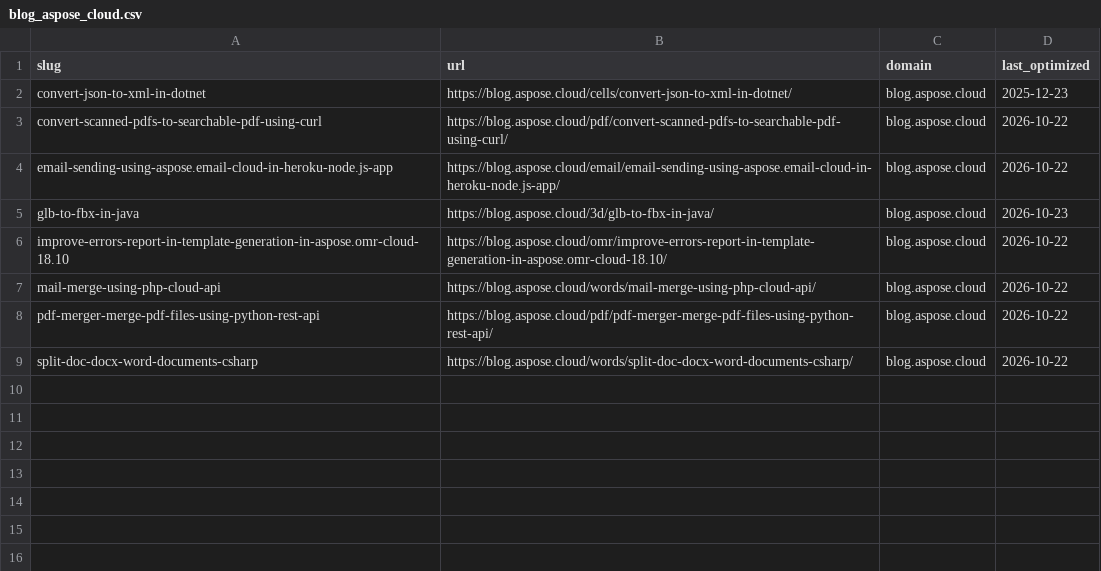
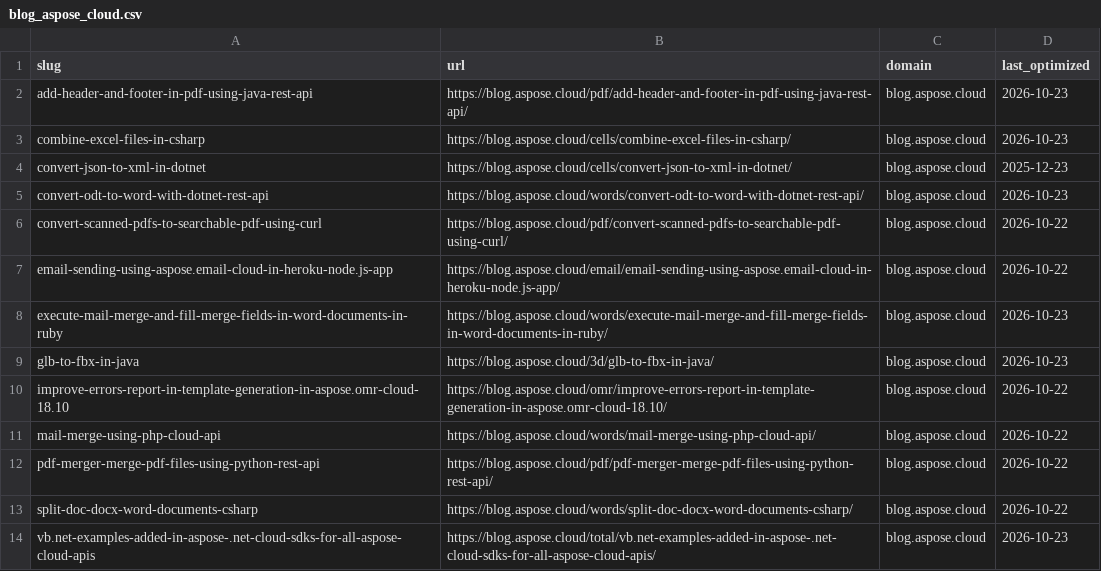
Before and after one commit to conholdate/blog-optimization-agent, a CSV file: logs/aspose-cloud/blog_aspose_cloud.csv, drawn as a sheet.

```diff
--- a/logs/aspose-cloud/blog_aspose_cloud.csv
+++ b/logs/aspose-cloud/blog_aspose_cloud.csv
@@ -1,5 +1,9 @@
 slug,url,domain,last_optimized
+add-header-and-footer-in-pdf-using-java-rest-api,https://blog.aspose.cloud/pdf/add-header-and-footer-in-pdf-using-java-rest-api/,blog.aspose.cloud,2026-10-23
+combine-excel-files-in-csharp,https://blog.aspose.cloud/cells/combine-excel-files-in-csharp/,blog.aspose.cloud,2026-10-23
 convert-json-to-xml-in-dotnet,https://blog.aspose.cloud/cells/convert-json-to-xml-in-dotnet/,blog.aspose.cloud,2025-12-23
+convert-odt-to-word-with-dotnet-rest-api,https://blog.aspose.cloud/words/convert-odt-to-word-with-dotnet-rest-api/,blog.aspose.cloud,2026-10-23
 convert-scanned-pdfs-to-searchable-pdf-using-curl,https://blog.aspose.cloud/pdf/convert-scanned-pdfs-to-searchable-pdf-using-curl/,blog.aspose.cloud,2026-10-22
 email-sending-using-aspose.email-cloud-in-heroku-node.js-app,https://blog.aspose.cloud/email/email-sending-using-aspose.email-cloud-in-heroku-node.js-app/,blog.aspose.cloud,2026-10-22
+execute-mail-merge-and-fill-merge-fields-in-word-documents-in-ruby,https://blog.aspose.cloud/words/execute-mail-merge-and-fill-merge-fields-in-word-documents-in-ruby/,blog.aspose.cloud,2026-10-23
 glb-to-fbx-in-java,https://blog.aspose.cloud/3d/glb-to-fbx-in-java/,blog.aspose.cloud,2026-10-23
@@ -9 +13,2 @@ pdf-merger-merge-pdf-files-using-python-rest-api,https://blog.aspose.cloud/pdf/p
 split-doc-docx-word-documents-csharp,https://blog.aspose.cloud/words/split-doc-docx-word-documents-csharp/,blog.aspose.cloud,2026-10-22
+vb.net-examples-added-in-aspose-.net-cloud-sdks-for-all-aspose-cloud-apis,https://blog.aspose.cloud/total/vb.net-examples-added-in-aspose-.net-cloud-sdks-for-all-aspose-cloud-apis/,blog.aspose.cloud,2026-10-23
```
Also changed, not shown: logs/all_domains_log.csv.
